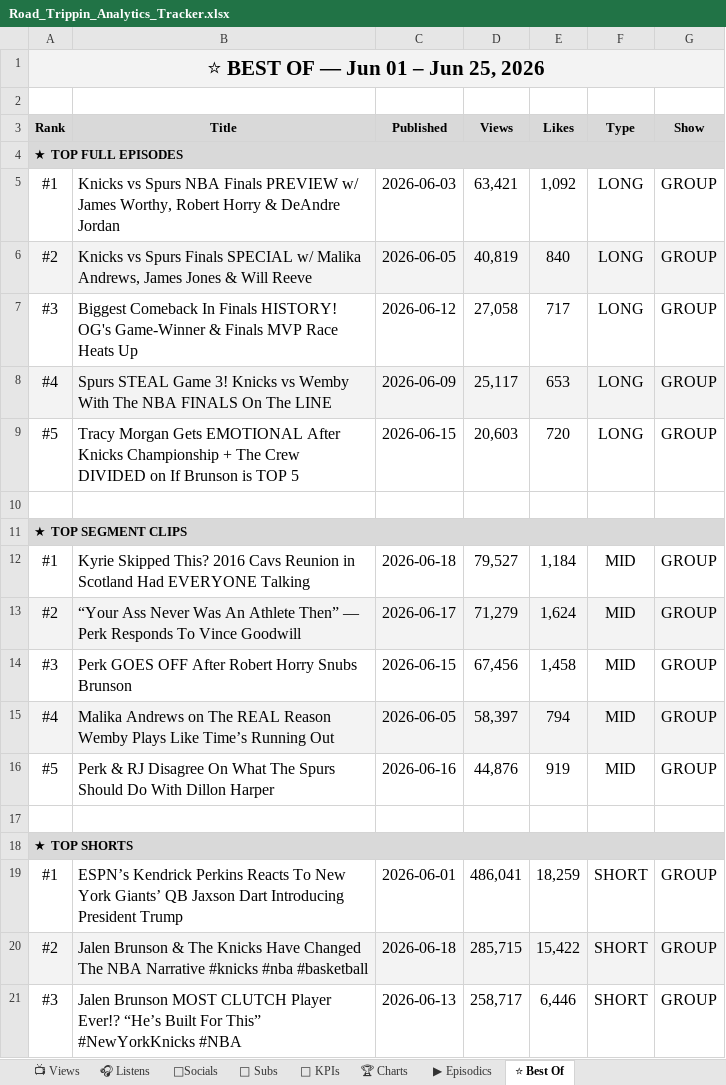
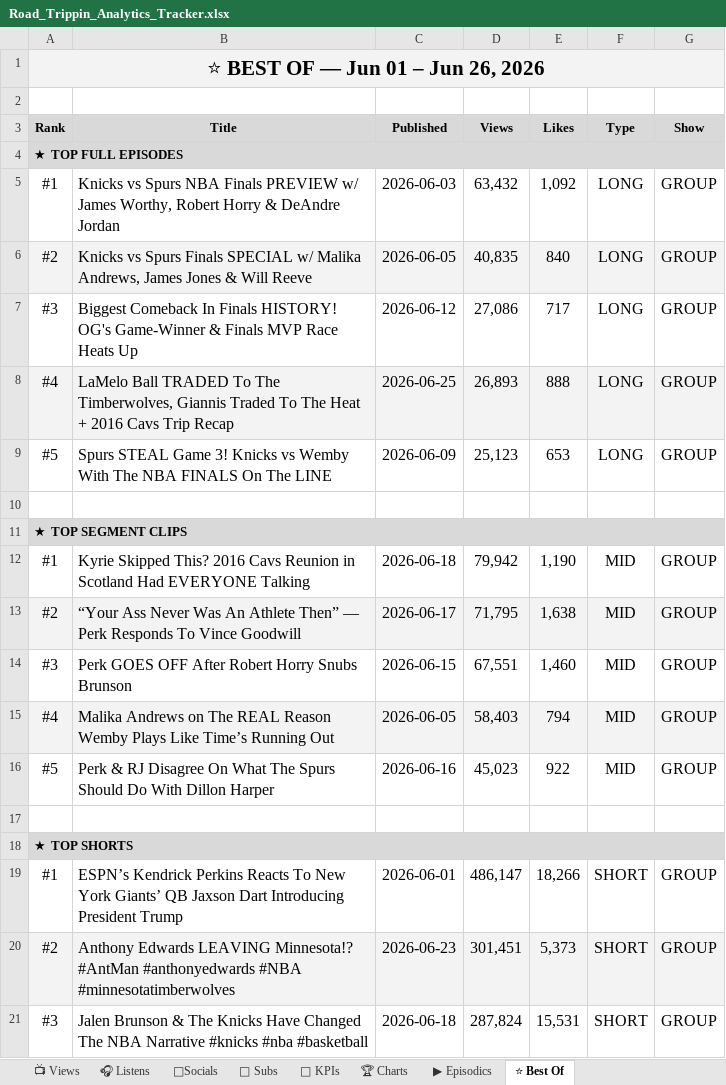
Before and after one commit to raindelaymedia/roadtrippin, an Excel workbook: master/shows/road_trippin/data/Road_Trippin_Analytics_Tracker.xlsx, sheet ⭐ Best Of, drawn as a sheet; only a part is shown; values as stored, in another font and other column widths than the file's, no borders; the diff covers the shown part only; the diff names each change by its address in the sheet, - before the commit and + after, or states it on an @@ line.

```diff
--- a/master/shows/road_trippin/data/Road_Trippin_Analytics_Tracker.xlsx (sheet ⭐ Best Of)
+++ b/master/shows/road_trippin/data/Road_Trippin_Analytics_Tracker.xlsx (sheet ⭐ Best Of)
-A1 (Rank): ⭐ BEST OF — Jun 01 – Jun 25, 2026
+A1 (Rank): ⭐ BEST OF — Jun 01 – Jun 26, 2026
-D5 (Views): 63,421
+D5 (Views): 63,432
-D6 (Views): 40,819
+D6 (Views): 40,835
-D7 (Views): 27,058
+D7 (Views): 27,086
-B8 (Title): Spurs STEAL Game 3! Knicks vs Wemby With The NBA FINALS On The LINE
+B8 (Title): LaMelo Ball TRADED To The Timberwolves, Giannis Traded To The Heat + 2016 Cavs Trip Recap
-C8 (Published): 2026-06-09
+C8 (Published): 2026-06-25
-D8 (Views): 25,117
+D8 (Views): 26,893
-E8 (Likes): 653
+E8 (Likes): 888
-B9 (Title): Tracy Morgan Gets EMOTIONAL After Knicks Championship + The Crew DIVIDED on If Brunson is TOP 5
+B9 (Title): Spurs STEAL Game 3! Knicks vs Wemby With The NBA FINALS On The LINE
-C9 (Published): 2026-06-15
+C9 (Published): 2026-06-09
-D9 (Views): 20,603
+D9 (Views): 25,123
-E9 (Likes): 720
+E9 (Likes): 653
-D12 (Views): 79,527
+D12 (Views): 79,942
-E12 (Likes): 1,184
+E12 (Likes): 1,190
-D13 (Views): 71,279
+D13 (Views): 71,795
-E13 (Likes): 1,624
+E13 (Likes): 1,638
-D14 (Views): 67,456
+D14 (Views): 67,551
-E14 (Likes): 1,458
+E14 (Likes): 1,460
-D15 (Views): 58,397
+D15 (Views): 58,403
-D16 (Views): 44,876
+D16 (Views): 45,023
-E16 (Likes): 919
+E16 (Likes): 922
-D19 (Views): 486,041
+D19 (Views): 486,147
-E19 (Likes): 18,259
+E19 (Likes): 18,266
-B20 (Title): Jalen Brunson & The Knicks Have Changed The NBA Narrative #knicks #nba #basketball
+B20 (Title): Anthony Edwards LEAVING Minnesota!? #AntMan #anthonyedwards #NBA #minnesotatimberwolves
-C20 (Published): 2026-06-18
+C20 (Published): 2026-06-23
-D20 (Views): 285,715
+D20 (Views): 301,451
-E20 (Likes): 15,422
+E20 (Likes): 5,373
-B21 (Title): Jalen Brunson MOST CLUTCH Player Ever!? “He’s Built For This” #NewYorkKnicks #NBA
+B21 (Title): Jalen Brunson & The Knicks Have Changed The NBA Narrative #knicks #nba #basketball
-C21 (Published): 2026-06-13
+C21 (Published): 2026-06-18
-D21 (Views): 258,717
+D21 (Views): 287,824
-E21 (Likes): 6,446
+E21 (Likes): 15,531
```
Also changed, not shown: 6 edited cells elsewhere in this sheet, sheet 👥 Subs, sheet 🔑 KPIs, sheet 📺 Views, sheet ▶ Episodics, sheet 🎧 Listens, 6 other files.
